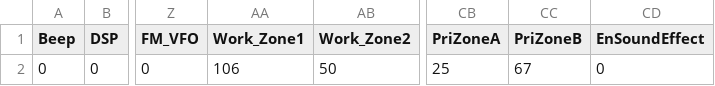
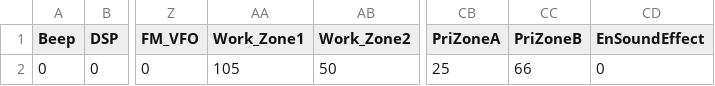
Before and after one commit to bradbrownjr/anytone-codeplug, a CSV file: exports/d878uv/OptionalSetting.CSV, drawn as a sheet; only a part is shown, gaps mark what is left out; the diff names each change by its address in the sheet, - before the commit and + after, or states it on an @@ line.

```diff
--- a/exports/d878uv/OptionalSetting.CSV
+++ b/exports/d878uv/OptionalSetting.CSV
-AA2 (Work_Zone1): 106
+AA2 (Work_Zone1): 105
-CC2 (PriZoneB): 67
+CC2 (PriZoneB): 66
```
Also changed, not shown: data/scanlist_members.csv, data/zone_members.csv, 5 other files.
